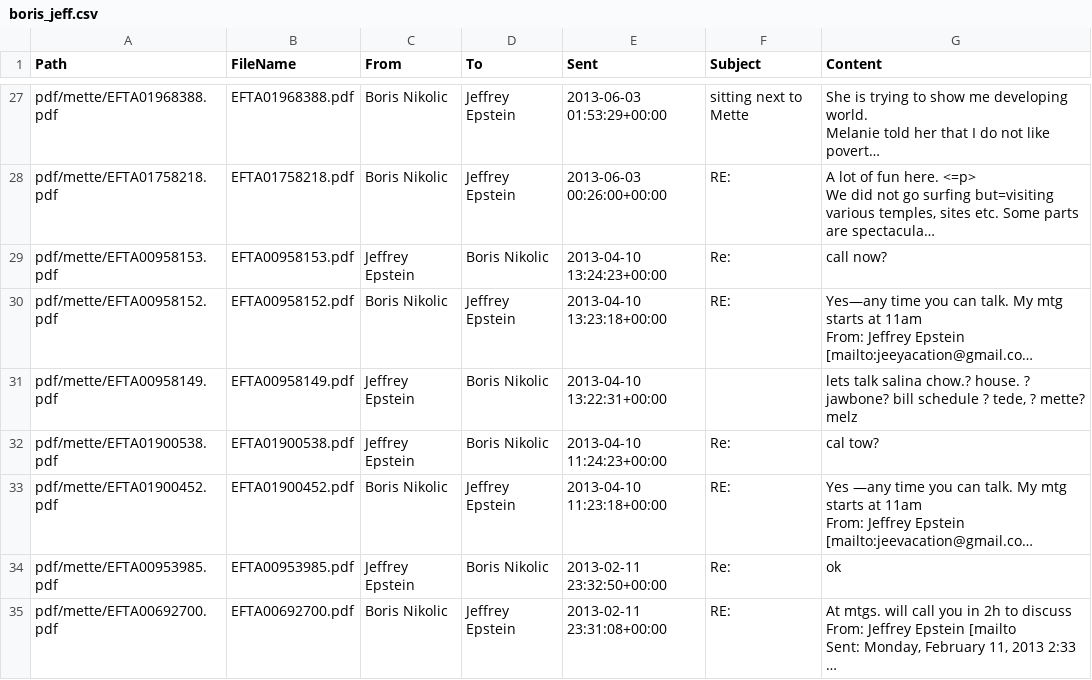
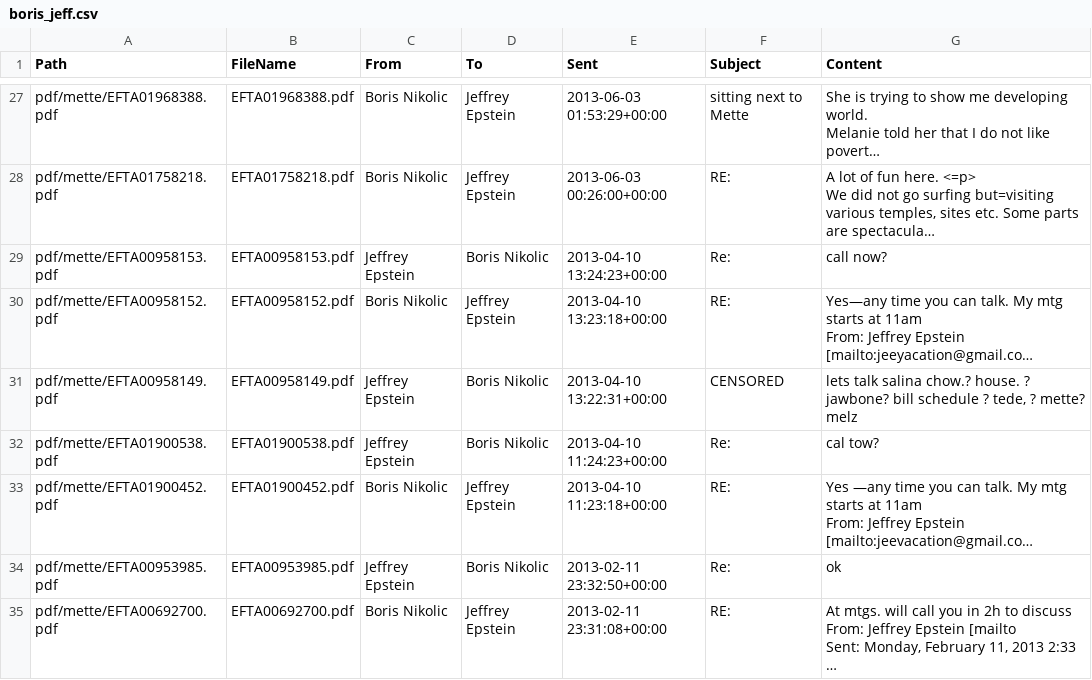
Before and after one commit to fredfull/prinsessa-og-epstein, a CSV file: csv/boris_jeff.csv, drawn as a sheet; only a part is shown, gaps mark what is left out; long unchanged cells end in …; the diff covers the shown part only; the diff names each change by its address in the sheet, - before the commit and + after, or states it on an @@ line.

```diff
--- a/csv/boris_jeff.csv
+++ b/csv/boris_jeff.csv
-F31 (Subject): (empty)
+F31 (Subject): CENSORED
```
Also changed, not shown: 11 edited cells elsewhere in this file, csv/lesley_jeff.csv, csv/messages.csv, 20 other files.
